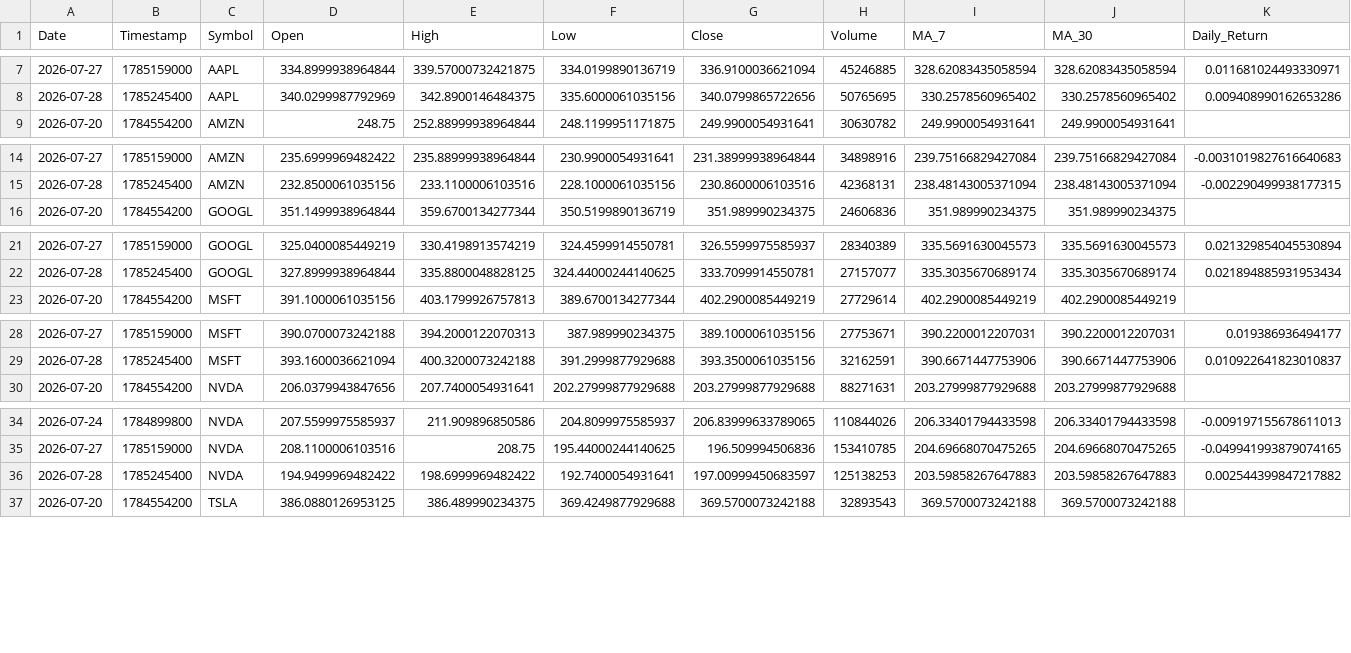
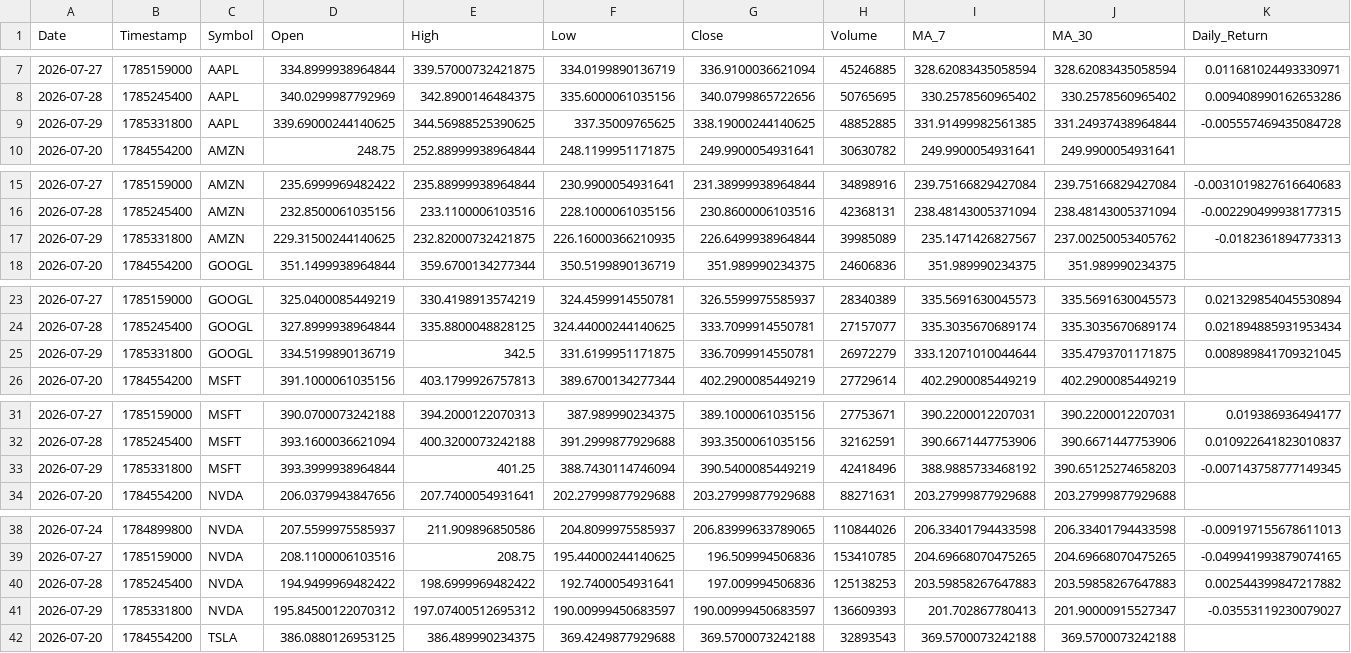
Before and after one commit to Mohammedimad01/market-data-pipeline, a CSV file: data/stocks.csv, drawn as a sheet; only a part is shown, gaps mark what is left out; addresses are those after the commit; rows hold the shown columns only; the diff covers the shown part only; the diff names each change by its address in the sheet, - before the commit and + after, or states it on an @@ line.

```diff
--- a/data/stocks.csv
+++ b/data/stocks.csv
+row 9: 2026-07-29 | 1785331800 | AAPL | 339.69000244140625 | 344.56988525390625 | 337.35009765625 | 338.19000244140625 | 48852885 | 331.91499982561385 | 331.24937438964844 | -0.005557469435084728
+row 17: 2026-07-29 | 1785331800 | AMZN | 229.31500244140625 | 232.82000732421875 | 226.16000366210935 | 226.6499938964844 | 39985089 | 235.1471426827567 | 237.00250053405762 | -0.0182361894773313
+row 25: 2026-07-29 | 1785331800 | GOOGL | 334.5199890136719 | 342.5 | 331.6199951171875 | 336.7099914550781 | 26972279 | 333.12071010044644 | 335.4793701171875 | 0.008989841709321045
+row 33: 2026-07-29 | 1785331800 | MSFT | 393.3999938964844 | 401.25 | 388.7430114746094 | 390.5400085449219 | 42418496 | 388.9885733468192 | 390.65125274658203 | -0.007143758777149345
-G40 (Close): 197.00999450683597
+G40 (Close): 197.009994506836
+row 41: 2026-07-29 | 1785331800 | NVDA | 195.84500122070312 | 197.07400512695312 | 190.00999450683597 | 190.00999450683597 | 136609393 | 201.702867780413 | 201.90000915527347 | -0.03553119230079027
```
Also changed, not shown: 1 added row elsewhere in this file, data/crypto.csv, 6 other files.
